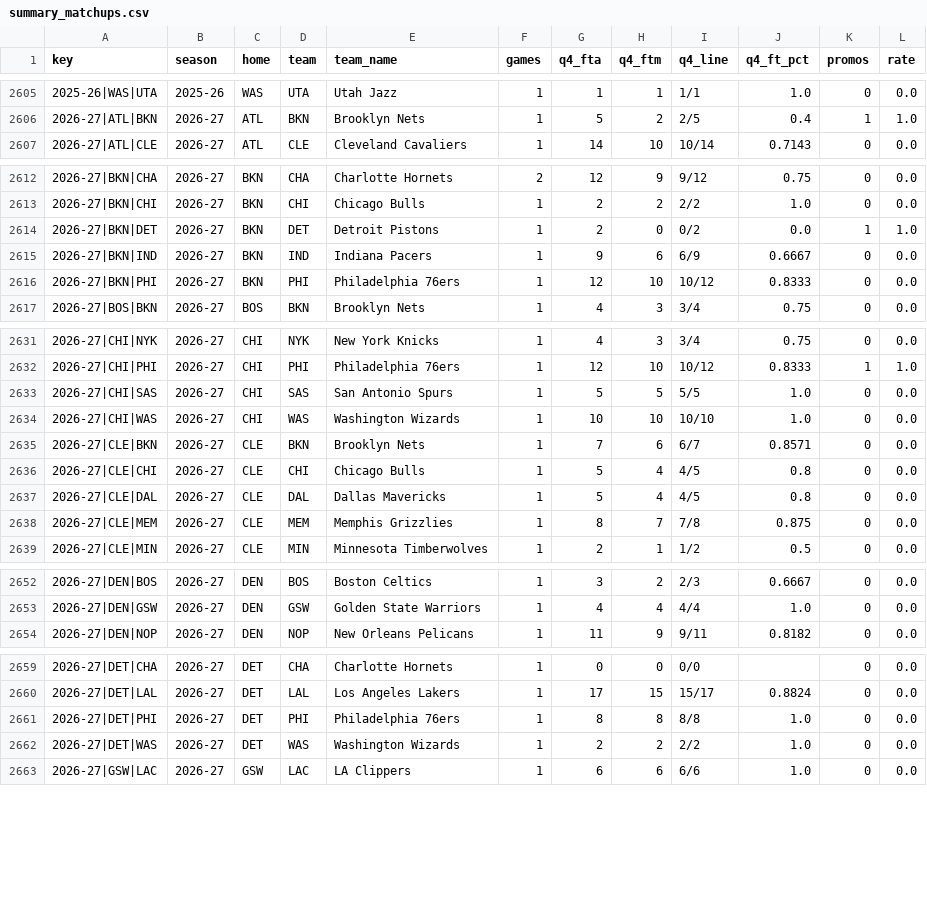
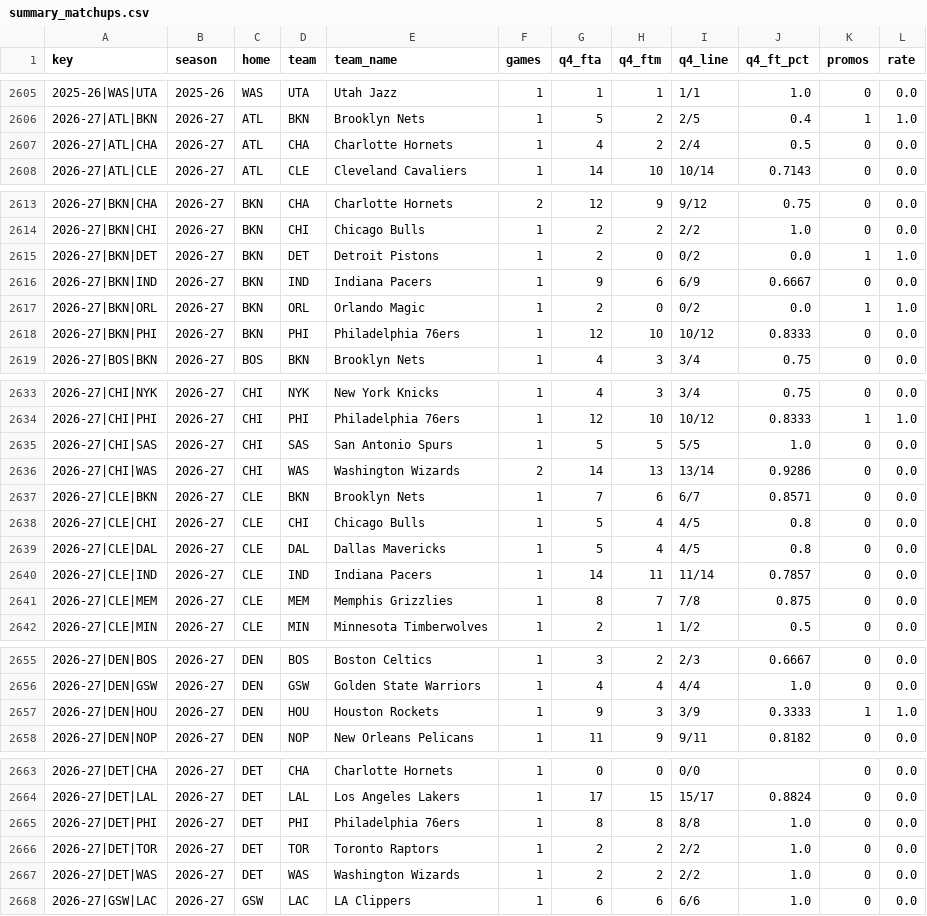
Before and after one commit to vchen007/vchen007.github.io, a CSV file: nba-ft-promo/data/summary_matchups.csv, drawn as a sheet; only a part is shown, gaps mark what is left out; the diff covers the shown part only.

```diff
--- a/nba-ft-promo/data/summary_matchups.csv
+++ b/nba-ft-promo/data/summary_matchups.csv
@@ -2606,2 +2606,3 @@ key,season,home,team,team_name,games,q4_fta,q4_ftm,q4_line,q4_ft_pct,promos,rate
 2026-27|ATL|BKN,2026-27,ATL,BKN,Brooklyn Nets,1,5,2,2/5,0.4,1,1.0
+2026-27|ATL|CHA,2026-27,ATL,CHA,Charlotte Hornets,1,4,2,2/4,0.5,0,0.0
 2026-27|ATL|CLE,2026-27,ATL,CLE,Cleveland Cavaliers,1,14,10,10/14,0.7143,0,0.0
@@ -2615,2 +2616,3 @@ key,season,home,team,team_name,games,q4_fta,q4_ftm,q4_line,q4_ft_pct,promos,rate
 2026-27|BKN|IND,2026-27,BKN,IND,Indiana Pacers,1,9,6,6/9,0.6667,0,0.0
+2026-27|BKN|ORL,2026-27,BKN,ORL,Orlando Magic,1,2,0,0/2,0.0,1,1.0
 2026-27|BKN|PHI,2026-27,BKN,PHI,Philadelphia 76ers,1,12,10,10/12,0.8333,0,0.0
@@ -2633,3 +2635,3 @@ key,season,home,team,team_name,games,q4_fta,q4_ftm,q4_line,q4_ft_pct,promos,rate
 2026-27|CHI|SAS,2026-27,CHI,SAS,San Antonio Spurs,1,5,5,5/5,1.0,0,0.0
-2026-27|CHI|WAS,2026-27,CHI,WAS,Washington Wizards,1,10,10,10/10,1.0,0,0.0
+2026-27|CHI|WAS,2026-27,CHI,WAS,Washington Wizards,2,14,13,13/14,0.9286,0,0.0
 2026-27|CLE|BKN,2026-27,CLE,BKN,Brooklyn Nets,1,7,6,6/7,0.8571,0,0.0
@@ -2637,2 +2639,3 @@ key,season,home,team,team_name,games,q4_fta,q4_ftm,q4_line,q4_ft_pct,promos,rate
 2026-27|CLE|DAL,2026-27,CLE,DAL,Dallas Mavericks,1,5,4,4/5,0.8,0,0.0
+2026-27|CLE|IND,2026-27,CLE,IND,Indiana Pacers,1,14,11,11/14,0.7857,0,0.0
 2026-27|CLE|MEM,2026-27,CLE,MEM,Memphis Grizzlies,1,8,7,7/8,0.875,0,0.0
@@ -2653,2 +2656,3 @@ key,season,home,team,team_name,games,q4_fta,q4_ftm,q4_line,q4_ft_pct,promos,rate
 2026-27|DEN|GSW,2026-27,DEN,GSW,Golden State Warriors,1,4,4,4/4,1.0,0,0.0
+2026-27|DEN|HOU,2026-27,DEN,HOU,Houston Rockets,1,9,3,3/9,0.3333,1,1.0
 2026-27|DEN|NOP,2026-27,DEN,NOP,New Orleans Pelicans,1,11,9,9/11,0.8182,0,0.0
@@ -2661,2 +2665,3 @@ key,season,home,team,team_name,games,q4_fta,q4_ftm,q4_line,q4_ft_pct,promos,rate
 2026-27|DET|PHI,2026-27,DET,PHI,Philadelphia 76ers,1,8,8,8/8,1.0,0,0.0
+2026-27|DET|TOR,2026-27,DET,TOR,Toronto Raptors,1,2,2,2/2,1.0,0,0.0
 2026-27|DET|WAS,2026-27,DET,WAS,Washington Wizards,1,2,2,2/2,1.0,0,0.0
```
Also changed, not shown: 3 added rows and 51 edited cells elsewhere in this file, nba-ft-promo/data/games.csv, nba-ft-promo/data/summary_games.csv, 16 other files.
